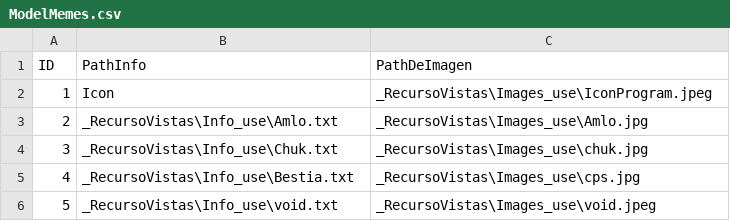
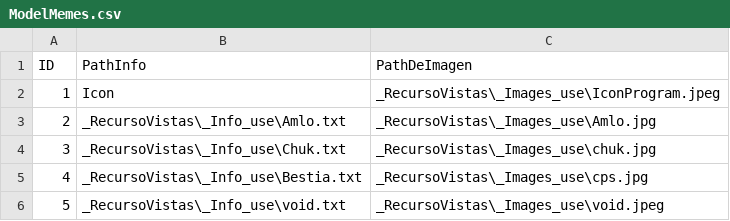
Before and after one commit to werfenGranate45/TopicosAvanzadosDiCarpio, a CSV file: GUI_INTERFACE/Tarea2/ModelMemes.csv, drawn as a sheet.

Commit message:
Fin del SubPanelProgram

```diff
--- a/GUI_INTERFACE/Tarea2/ModelMemes.csv
+++ b/GUI_INTERFACE/Tarea2/ModelMemes.csv
@@ -1,6 +1,6 @@
 ID,PathInfo,PathDeImagen
-1,Icon,_RecursoVistas\Images_use\IconProgram.jpeg
-2,_RecursoVistas\Info_use\Amlo.txt,_RecursoVistas\Images_use\Amlo.jpg
-3,_RecursoVistas\Info_use\Chuk.txt,_RecursoVistas\Images_use\chuk.jpg
-4,_RecursoVistas\Info_use\Bestia.txt,_RecursoVistas\Images_use\cps.jpg
-5,_RecursoVistas\Info_use\void.txt,_RecursoVistas\Images_use\void.jpeg
+1,Icon,_RecursoVistas\_Images_use\IconProgram.jpeg
+2,_RecursoVistas\_Info_use\Amlo.txt,_RecursoVistas\_Images_use\Amlo.jpg
+3,_RecursoVistas\_Info_use\Chuk.txt,_RecursoVistas\_Images_use\chuk.jpg
+4,_RecursoVistas\_Info_use\Bestia.txt,_RecursoVistas\_Images_use\cps.jpg
+5,_RecursoVistas\_Info_use\void.txt,_RecursoVistas\_Images_use\void.jpeg
```
Also changed, not shown: 32 other files.
